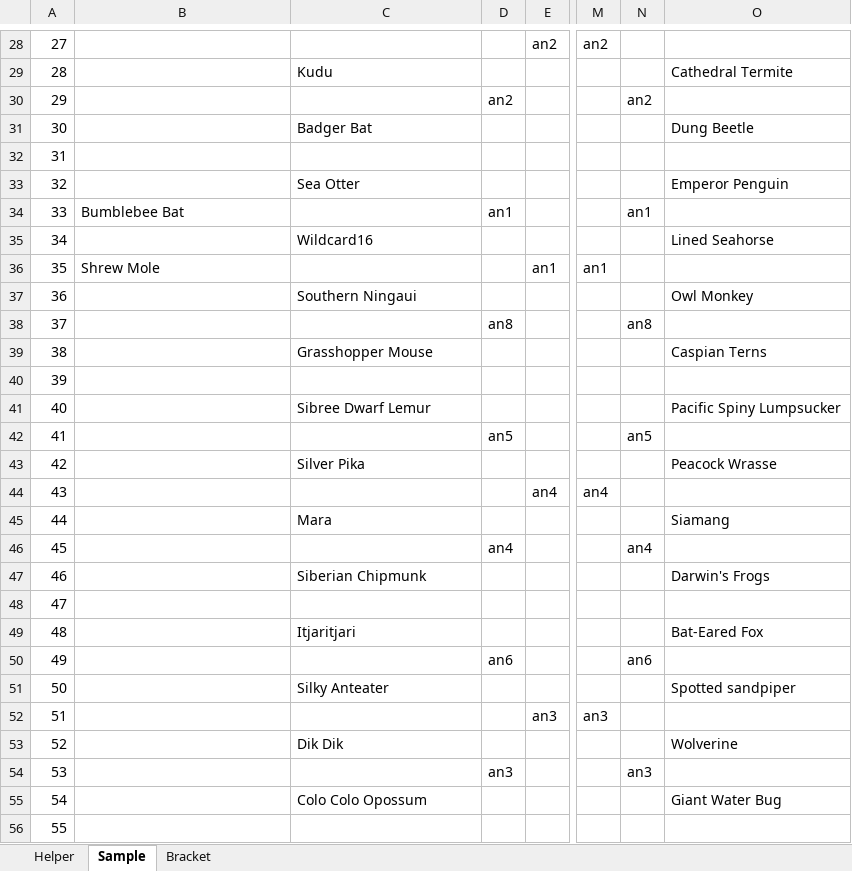
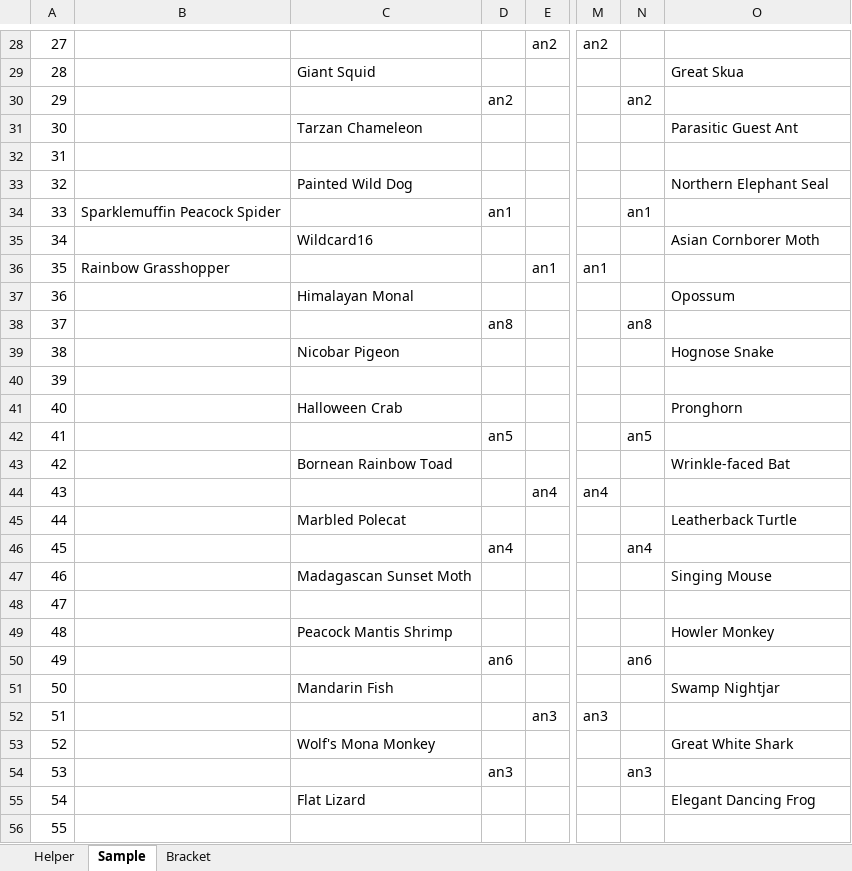
Before and after one commit to kas2332/Mam, an Excel workbook: Resources/Bracket.xlsx, sheet Sample, drawn as a sheet; only a part is shown, gaps mark what is left out; values as stored, in another font and other column widths than the file's, no borders; the diff covers the shown part only; the diff names each change by its address in the sheet, - before the commit and + after, or states it on an @@ line.

```diff
--- a/Resources/Bracket.xlsx (sheet Sample)
+++ b/Resources/Bracket.xlsx (sheet Sample)
-C29: Kudu
+C29: Giant Squid
-O29: Cathedral Termite
+O29: Great Skua
-C31: Badger Bat
+C31: Tarzan Chameleon
-O31: Dung Beetle
+O31: Parasitic Guest Ant
-C33: Sea Otter
+C33: Painted Wild Dog
-O33: Emperor Penguin
+O33: Northern Elephant Seal
-B34: Bumblebee Bat
+B34: Sparklemuffin Peacock Spider
-O35: Lined Seahorse
+O35: Asian Cornborer Moth
-B36: Shrew Mole
+B36: Rainbow Grasshopper
-C37: Southern Ningaui
+C37: Himalayan Monal
-O37: Owl Monkey
+O37: Opossum
-C39: Grasshopper Mouse
+C39: Nicobar Pigeon
-O39: Caspian Terns
+O39: Hognose Snake
-C41: Sibree Dwarf Lemur
+C41: Halloween Crab
-O41: Pacific Spiny Lumpsucker
+O41: Pronghorn
-C43: Silver Pika
+C43: Bornean Rainbow Toad
-O43: Peacock Wrasse
+O43: Wrinkle-faced Bat
-C45: Mara
+C45: Marbled Polecat
-O45: Siamang
+O45: Leatherback Turtle
-C47: Siberian Chipmunk
+C47: Madagascan Sunset Moth
-O47: Darwin's Frogs
+O47: Singing Mouse
-C49: Itjaritjari
+C49: Peacock Mantis Shrimp
-O49: Bat-Eared Fox
+O49: Howler Monkey
-C51: Silky Anteater
+C51: Mandarin Fish
-O51: Spotted sandpiper
+O51: Swamp Nightjar
-C53: Dik Dik
+C53: Wolf's Mona Monkey
-O53: Wolverine
+O53: Great White Shark
-C55: Colo Colo Opossum
+C55: Flat Lizard
-O55: Giant Water Bug
+O55: Elegant Dancing Frog
```
Also changed, not shown: 36 edited cells elsewhere in this sheet, sheet Bracket, sheet Helper, 7 other files.
